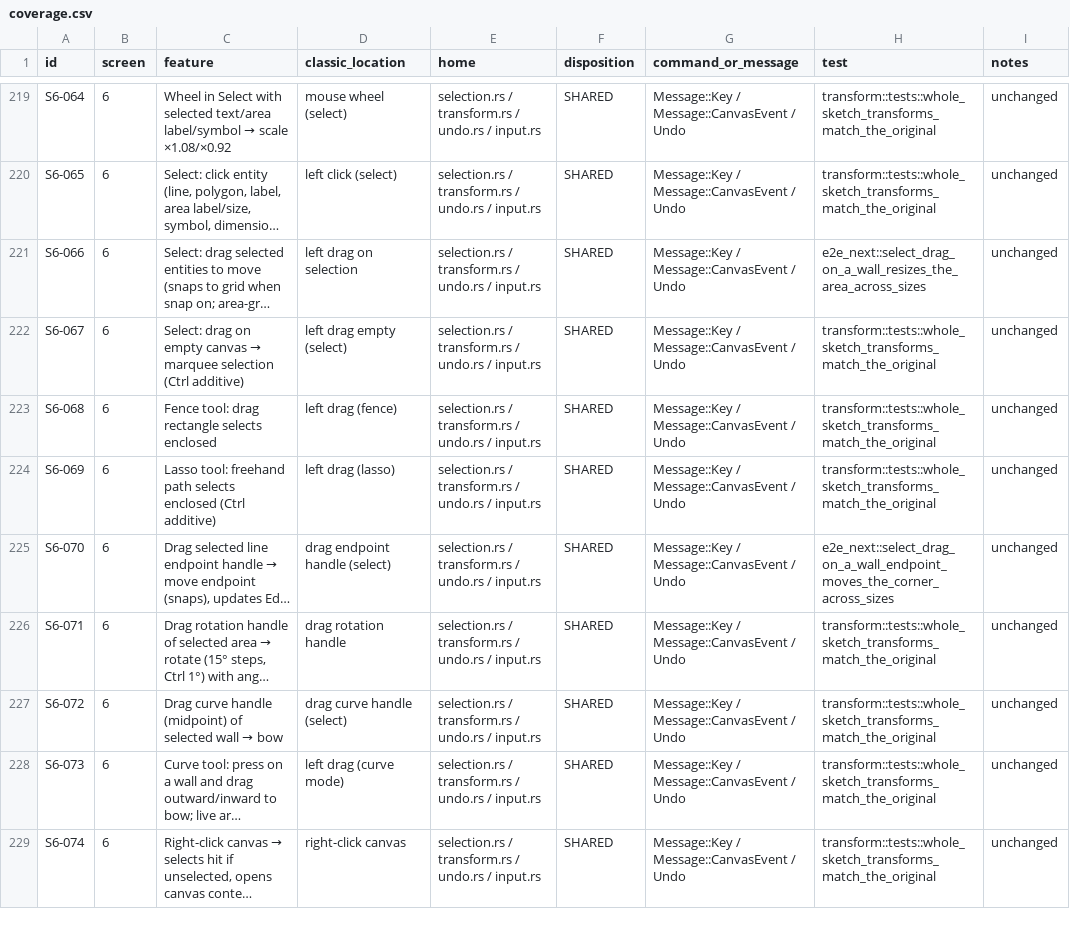
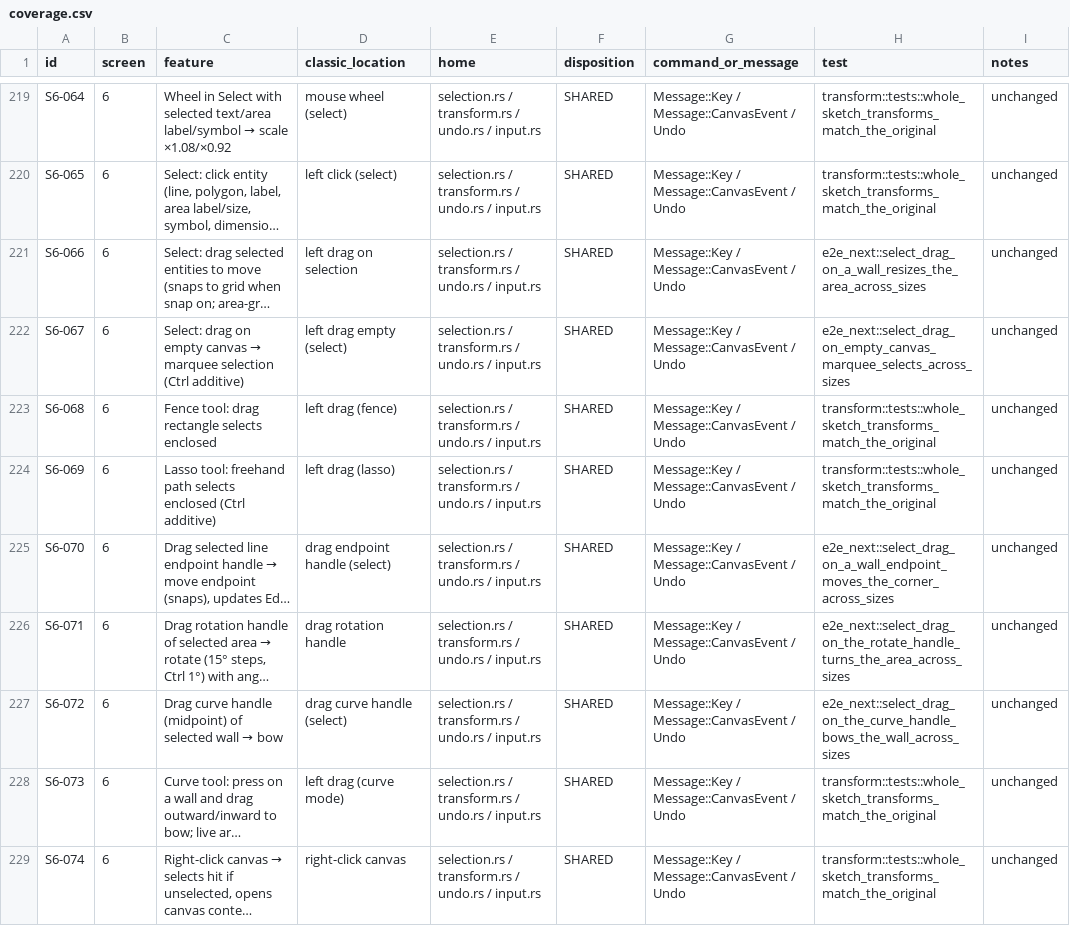
Before and after one commit to GarmonBz/Sketch-Rust, a CSV file: docs/ui-redesign/coverage.csv, drawn as a sheet; only a part is shown, gaps mark what is left out; long unchanged cells end in …; the diff names each change by its address in the sheet, - before the commit and + after, or states it on an @@ line.

```diff
--- a/docs/ui-redesign/coverage.csv
+++ b/docs/ui-redesign/coverage.csv
-H222 (test): transform::tests::whole_sketch_transforms_match_the_original
+H222 (test): e2e_next::select_drag_on_empty_canvas_marquee_selects_across_sizes
-H226 (test): transform::tests::whole_sketch_transforms_match_the_original
+H226 (test): e2e_next::select_drag_on_the_rotate_handle_turns_the_area_across_sizes
-H227 (test): transform::tests::whole_sketch_transforms_match_the_original
+H227 (test): e2e_next::select_drag_on_the_curve_handle_bows_the_wall_across_sizes
```
Also changed, not shown: 6 other files.
